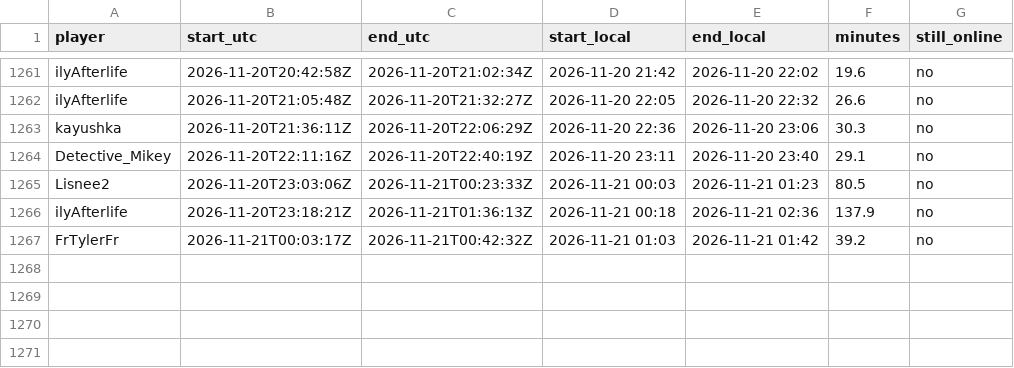
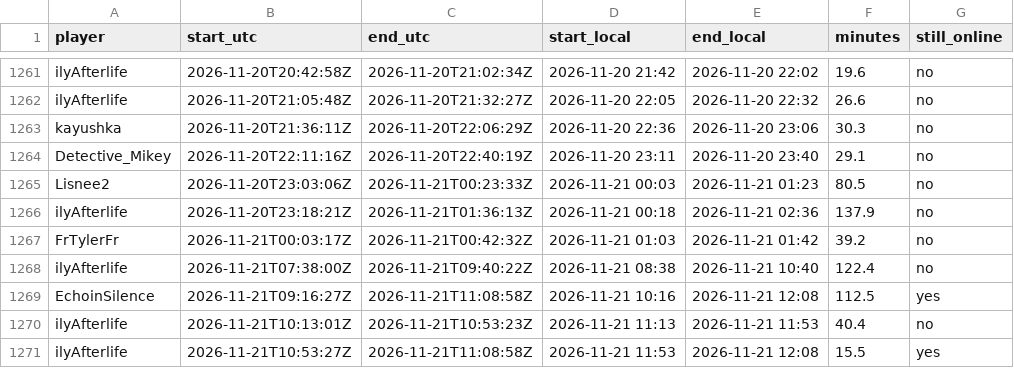
Before and after one commit to mathijsboogaert/Voxel, a CSV file: docs/data/voxel-sessions.csv, drawn as a sheet; only a part is shown, gaps mark what is left out.

```diff
--- a/docs/data/voxel-sessions.csv
+++ b/docs/data/voxel-sessions.csv
@@ -1267 +1267,5 @@ ilyAfterlife,2026-11-20T23:18:21Z,2026-11-21T01:36:13Z,2026-11-21 00:18,2026-11-
 FrTylerFr,2026-11-21T00:03:17Z,2026-11-21T00:42:32Z,2026-11-21 01:03,2026-11-21 01:42,39.2,no
+ilyAfterlife,2026-11-21T07:38:00Z,2026-11-21T09:40:22Z,2026-11-21 08:38,2026-11-21 10:40,122.4,no
+EchoinSilence,2026-11-21T09:16:27Z,2026-11-21T11:08:58Z,2026-11-21 10:16,2026-11-21 12:08,112.5,yes
+ilyAfterlife,2026-11-21T10:13:01Z,2026-11-21T10:53:23Z,2026-11-21 11:13,2026-11-21 11:53,40.4,no
+ilyAfterlife,2026-11-21T10:53:27Z,2026-11-21T11:08:58Z,2026-11-21 11:53,2026-11-21 12:08,15.5,yes
```
Also changed, not shown: docs/data/afk-history.csv, docs/data/voxel-events.csv, 4 other files.
